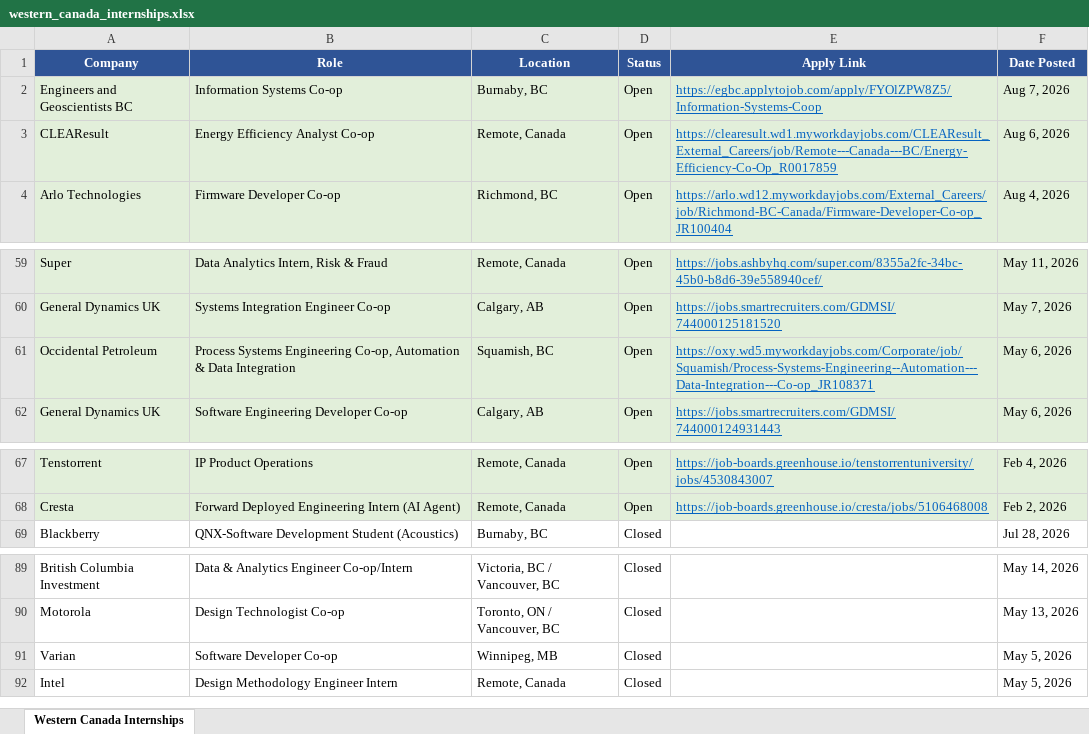
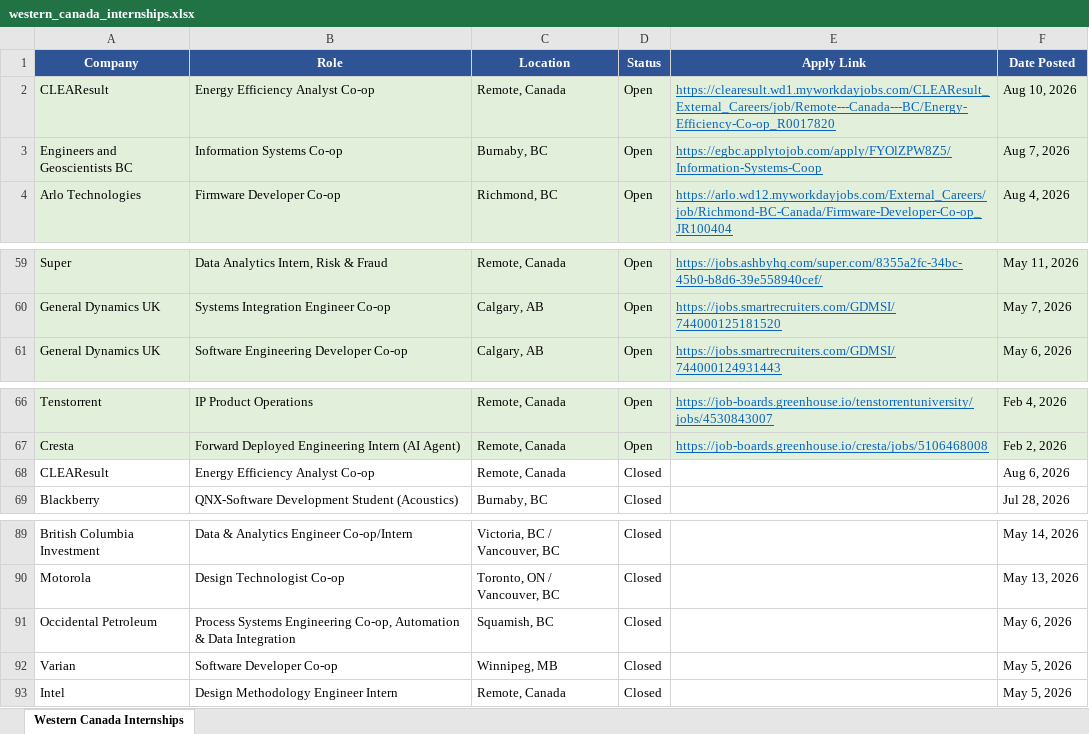
Before and after one commit to matt-fries/westernCanadaInternships, an Excel workbook: western_canada_internships.xlsx, sheet Western Canada Internships, drawn as a sheet; only a part is shown, gaps mark what is left out; values as stored, in another font and other column widths than the file's, no borders; removed rows and columns are numbered as before the commit, all else as after; the diff names each change by its address in the sheet, - before the commit and + after, or states it on an @@ line.

```diff
--- a/western_canada_internships.xlsx (sheet Western Canada Internships)
+++ b/western_canada_internships.xlsx (sheet Western Canada Internships)
+row 2: CLEAResult | Energy Efficiency Analyst Co-op | Remote, Canada | Open | https://clearesult.wd1.myworkdayjobs.com/CLEAResult_External_Careers/job/Remote---Canada---BC/Energy-Efficiency-Co-op_R0017820 | Aug 10, 2026
-row 3: CLEAResult | Energy Efficiency Analyst Co-op | Remote, Canada | Open | https://clearesult.wd1.myworkdayjobs.com/CLEAResult_External_Careers/job/Remote---Canada---BC/Energy-Efficiency-Co-Op_R0017859 | Aug 6, 2026
-row 61: Occidental Petroleum | Process Systems Engineering Co-op, Automation & Data Integration | Squamish, BC | Open | https://oxy.wd5.myworkdayjobs.com/Corporate/job/Squamish/Process-Systems-Engineering--Automation---Data-Integration---Co-op_JR108371 | May 6, 2026
+row 68: CLEAResult | Energy Efficiency Analyst Co-op | Remote, Canada | Closed |  | Aug 6, 2026
+row 91: Occidental Petroleum | Process Systems Engineering Co-op, Automation & Data Integration | Squamish, BC | Closed |  | May 6, 2026
```
